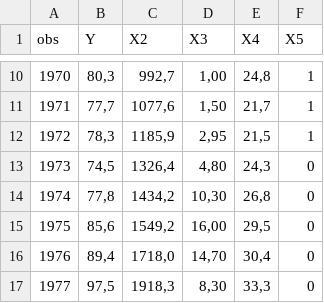
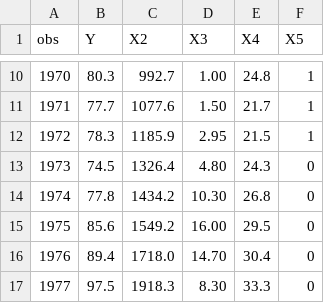
Before and after one commit to Arthuresm/econometrics, a CSV file: DadosGastos.csv, drawn as a sheet; only a part is shown, gaps mark what is left out; the diff covers the shown part only.

```diff
--- a/DadosGastos.csv
+++ b/DadosGastos.csv
@@ -10,8 +10,8 @@ obs;Y;X2;X3;X4;X5
-1970;80,3;992,7;1,00;24,8;1
-1971;77,7;1077,6;1,50;21,7;1
-1972;78,3;1185,9;2,95;21,5;1
-1973;74,5;1326,4;4,80;24,3;0
-1974;77,8;1434,2;10,30;26,8;0
-1975;85,6;1549,2;16,00;29,5;0
-1976;89,4;1718,0;14,70;30,4;0
-1977;97,5;1918,3;8,30;33,3;0
+1970;80.3;992.7;1.00;24.8;1
+1971;77.7;1077.6;1.50;21.7;1
+1972;78.3;1185.9;2.95;21.5;1
+1973;74.5;1326.4;4.80;24.3;0
+1974;77.8;1434.2;10.30;26.8;0
+1975;85.6;1549.2;16.00;29.5;0
+1976;89.4;1718.0;14.70;30.4;0
+1977;97.5;1918.3;8.30;33.3;0
```
Also changed, not shown: 48 edited cells elsewhere in this file.
